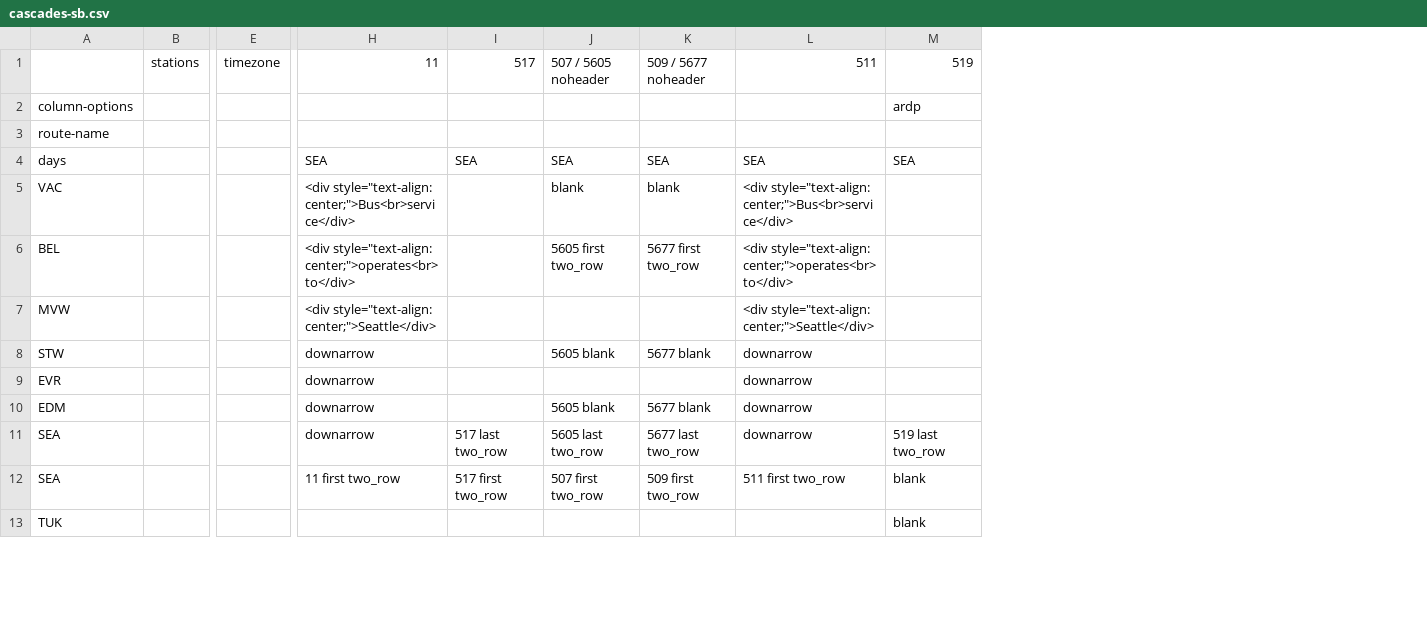
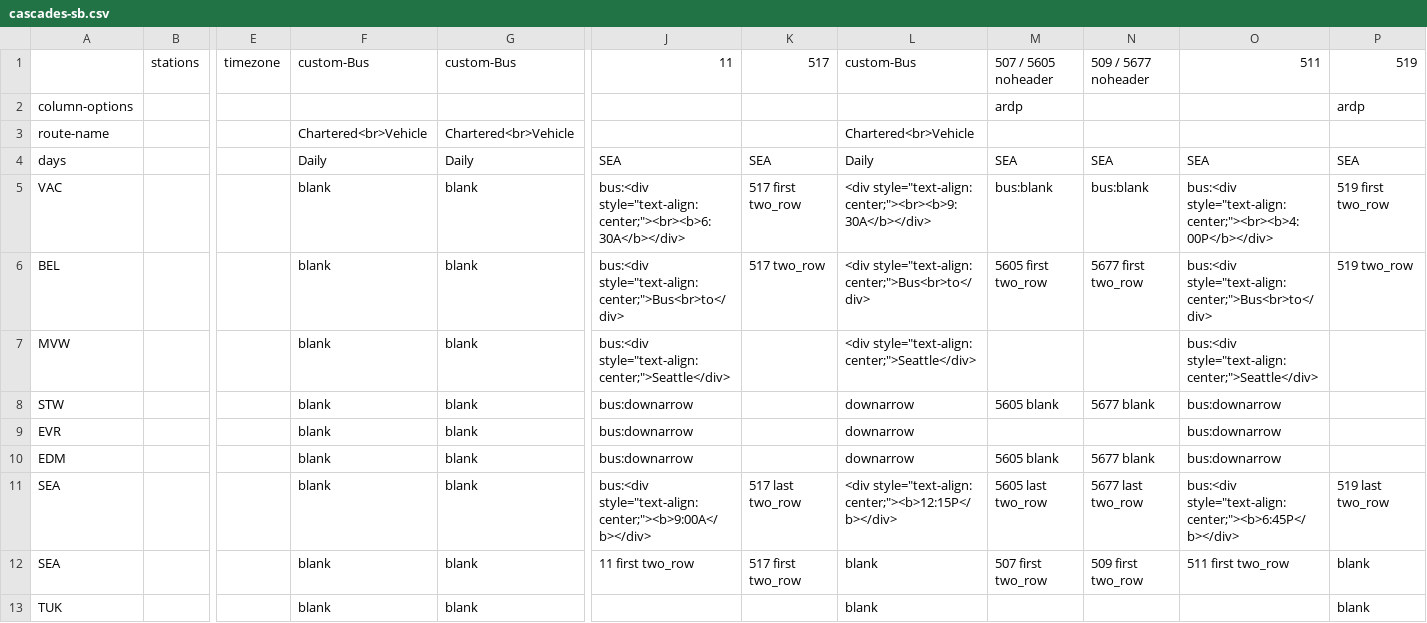
Before and after one commit to juckins/timetable_kit, a CSV file: timetable_kit/specs_amtrak/cascades-sb.csv, drawn as a sheet; only a part is shown, gaps mark what is left out; addresses are those after the commit; the diff covers the shown part only; the diff names each change by its address in the sheet, - before the commit and + after, or states it on an @@ line.

```diff
--- a/timetable_kit/specs_amtrak/cascades-sb.csv
+++ b/timetable_kit/specs_amtrak/cascades-sb.csv
+column F, rows 1-13: custom-Bus |  | Chartered<br>Vehicle | Daily | blank | blank | blank | blank | blank | blank | blank | blank | blank
+column G, rows 1-13: custom-Bus |  | Chartered<br>Vehicle | Daily | blank | blank | blank | blank | blank | blank | blank | blank | blank
+column L, rows 1-13: custom-Bus |  | Chartered<br>Vehicle | Daily | <div style="text-align: center;"><br><b>9:30A</b></div> | <div style="text-align: center;">Bus<br>to</div> | <div style="text-align: center;">Seattle</div> | downarrow | downarrow | downarrow | <div style="text-align: center;"><b>12:15P</b></div> | blank | blank
-M2: (empty)
+M2: ardp
-J5: <div style="text-align: center;">Bus<br>service</div>
+J5: bus:<div style="text-align: center;"><br><b>6:30A</b></div>
-K5: (empty)
+K5: 517 first two_row
-M5: blank
+M5: bus:blank
-N5: blank
+N5: bus:blank
-O5: <div style="text-align: center;">Bus<br>service</div>
+O5: bus:<div style="text-align: center;"><br><b>4:00P</b></div>
-P5: (empty)
+P5: 519 first two_row
-J6: <div style="text-align: center;">operates<br>to</div>
+J6: bus:<div style="text-align: center;">Bus<br>to</div>
-K6: (empty)
+K6: 517 two_row
-O6: <div style="text-align: center;">operates<br>to</div>
+O6: bus:<div style="text-align: center;">Bus<br>to</div>
-P6: (empty)
+P6: 519 two_row
-J7: <div style="text-align: center;">Seattle</div>
+J7: bus:<div style="text-align: center;">Seattle</div>
-O7: <div style="text-align: center;">Seattle</div>
+O7: bus:<div style="text-align: center;">Seattle</div>
-J8:J10: downarrow
+J8:J10: bus:downarrow
-O8:O10: downarrow
+O8:O10: bus:downarrow
-J11: downarrow
+J11: bus:<div style="text-align: center;"><b>9:00A</b></div>
-O11: downarrow
+O11: bus:<div style="text-align: center;"><b>6:45P</b></div>
```
Also changed, not shown: 15 edited cells elsewhere in this file, timetable_kit/specs_amtrak/cascades-nb.csv, 2 other files.
